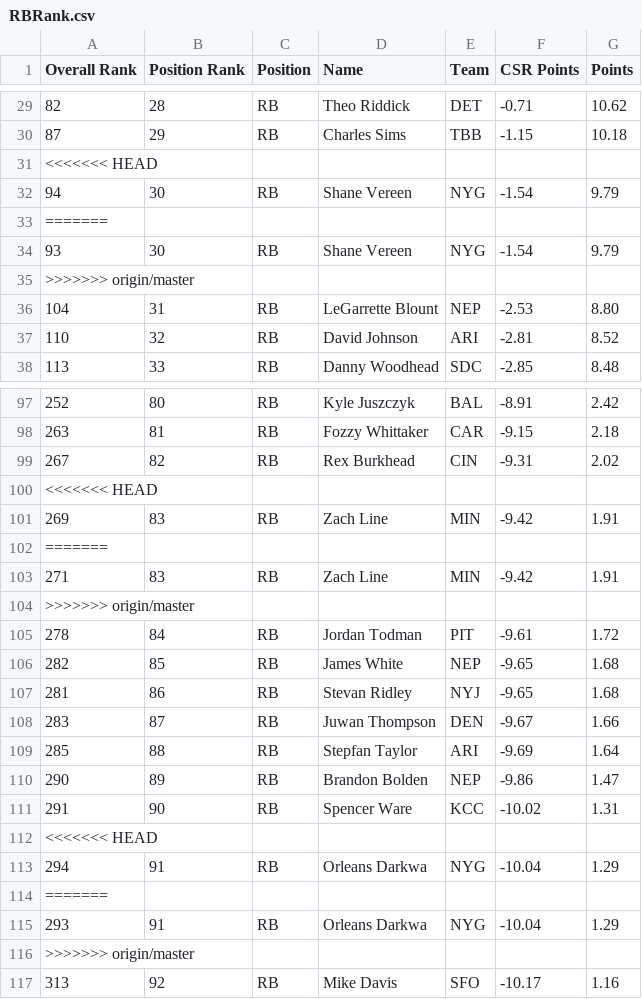
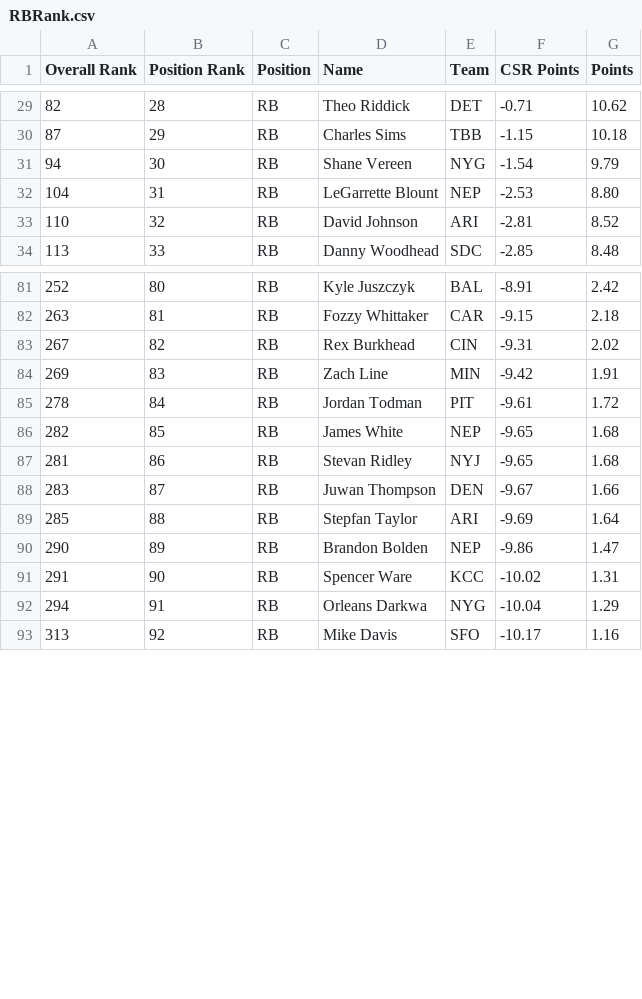
Before and after one commit to maatspencer/Sleeper-Bot-Snake-Draft, a CSV file: Sleeper Bot Snake Draft/bin/Release/Reports/RBRank.csv, drawn as a sheet; only a part is shown, gaps mark what is left out; the diff covers the shown part only.

```diff
--- a/Sleeper Bot Snake Draft/bin/Release/Reports/RBRank.csv
+++ b/Sleeper Bot Snake Draft/bin/Release/Reports/RBRank.csv
@@ -30,7 +30,3 @@ Overall Rank,Position Rank,Position,Name,Team,CSR Points,Points
 87,29,RB,Charles Sims,TBB,-1.15,10.18
-<<<<<<< HEAD
 94,30,RB,Shane Vereen,NYG,-1.54,9.79
-=======
-93,30,RB,Shane Vereen,NYG,-1.54,9.79
->>>>>>> origin/master
 104,31,RB,LeGarrette Blount,NEP,-2.53,8.80
@@ -99,7 +83,3 @@ Overall Rank,Position Rank,Position,Name,Team,CSR Points,Points
 267,82,RB,Rex Burkhead,CIN,-9.31,2.02
-<<<<<<< HEAD
 269,83,RB,Zach Line,MIN,-9.42,1.91
-=======
-271,83,RB,Zach Line,MIN,-9.42,1.91
->>>>>>> origin/master
 278,84,RB,Jordan Todman,PIT,-9.61,1.72
@@ -111,7 +91,3 @@ Overall Rank,Position Rank,Position,Name,Team,CSR Points,Points
 291,90,RB,Spencer Ware,KCC,-10.02,1.31
-<<<<<<< HEAD
 294,91,RB,Orleans Darkwa,NYG,-10.04,1.29
-=======
-293,91,RB,Orleans Darkwa,NYG,-10.04,1.29
->>>>>>> origin/master
 313,92,RB,Mike Davis,SFO,-10.17,1.16
```
Also changed, not shown: 12 removed rows elsewhere in this file, Sleeper Bot Snake Draft/bin/Release/Reports/FlexRank.csv, Sleeper Bot Snake Draft/bin/Release/Reports/OverallRank.csv, 6 other files.
